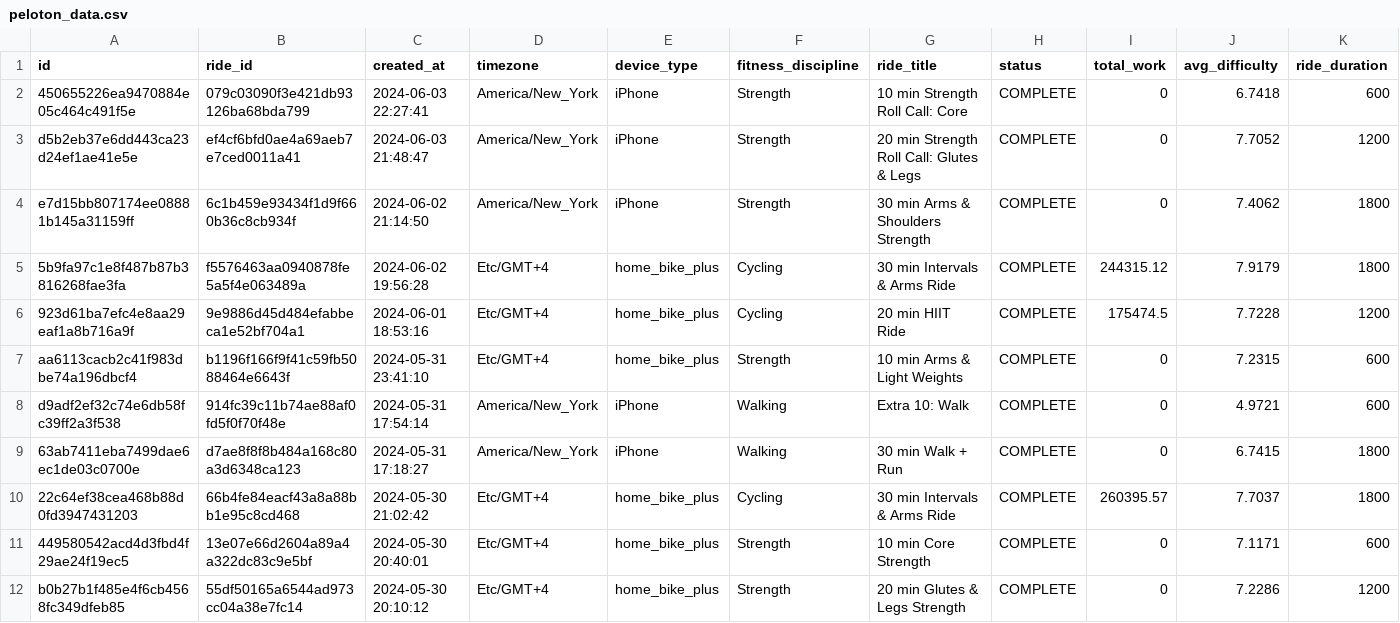
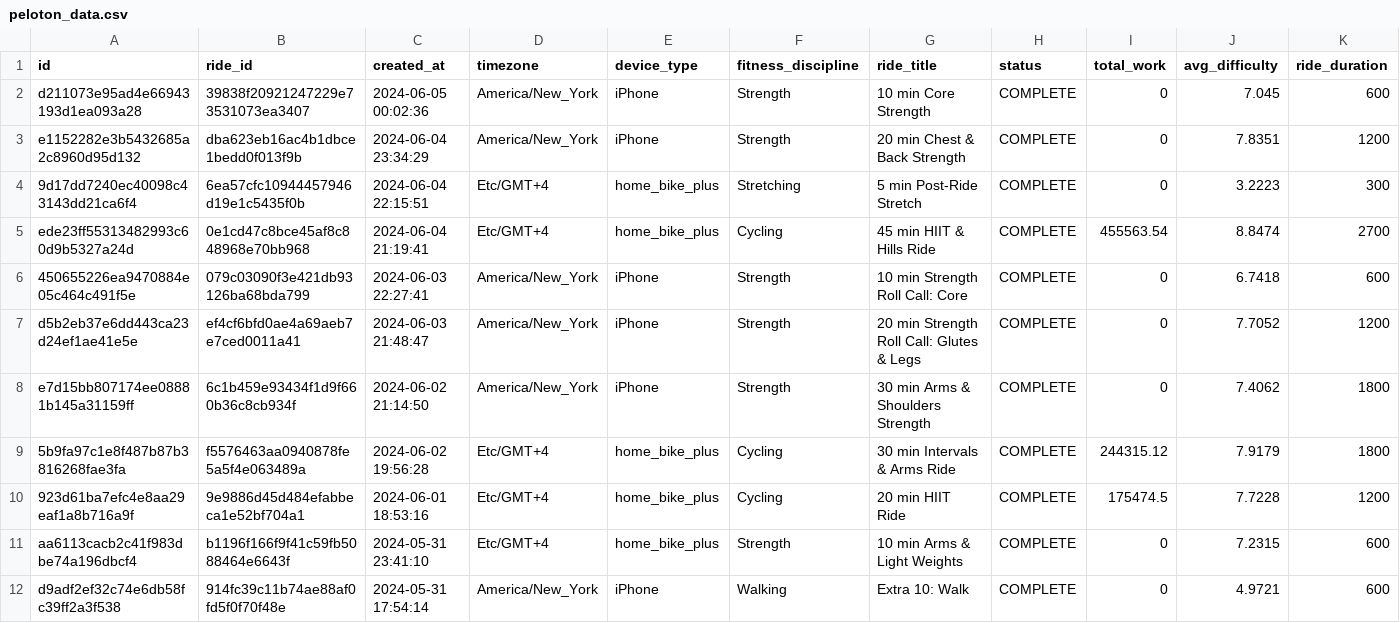
Before and after one commit to tashapiro/pelotanya, a CSV file: data/peloton_data.csv, drawn as a sheet; only a part is shown; the shorter side is filled out with more unchanged rows; rows hold the shown columns only; the diff names each change by its address in the sheet, - before the commit and + after, or states it on an @@ line.

Commit message:
Update data

```diff
--- a/data/peloton_data.csv
+++ b/data/peloton_data.csv
+row 2: d211073e95ad4e66943193d1ea093a28 | 39838f20921247229e73531073ea3407 | 2024-06-05 00:02:36 | America/New_York | iPhone | Strength | 10 min Core Strength | COMPLETE | 0 | 7.045 | 600
+row 3: e1152282e3b5432685a2c8960d95d132 | dba623eb16ac4b1dbce1bedd0f013f9b | 2024-06-04 23:34:29 | America/New_York | iPhone | Strength | 20 min Chest & Back Strength | COMPLETE | 0 | 7.8351 | 1200
+row 4: 9d17dd7240ec40098c43143dd21ca6f4 | 6ea57cfc10944457946d19e1c5435f0b | 2024-06-04 22:15:51 | Etc/GMT+4 | home_bike_plus | Stretching | 5 min Post-Ride Stretch | COMPLETE | 0 | 3.2223 | 300
+row 5: ede23ff55313482993c60d9b5327a24d | 0e1cd47c8bce45af8c848968e70bb968 | 2024-06-04 21:19:41 | Etc/GMT+4 | home_bike_plus | Cycling | 45 min HIIT & Hills Ride | COMPLETE | 455563.54 | 8.8474 | 2700
```
